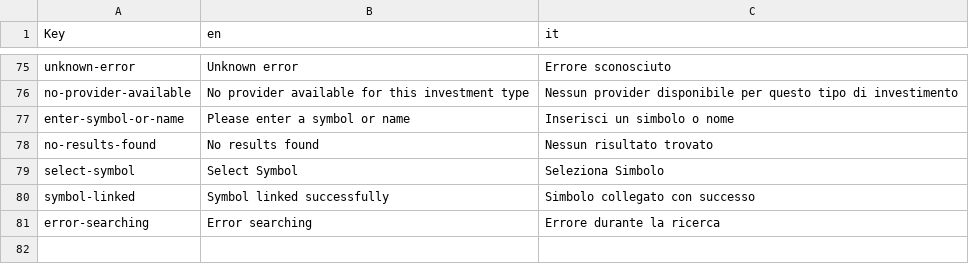
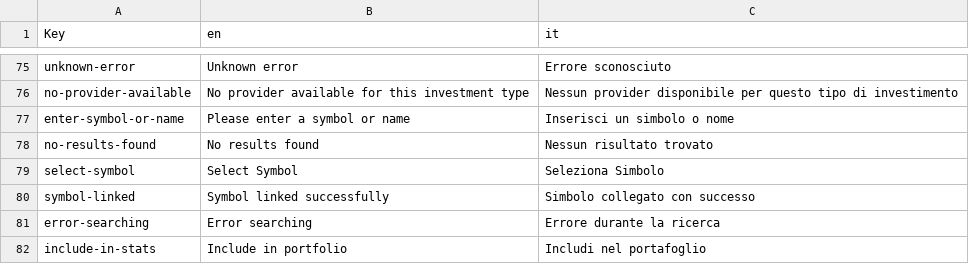
Before and after one commit to SEIFELDEEN15/ContaCashew, a CSV file: budget/assets/translations/investments_translations.csv, drawn as a sheet; only a part is shown, gaps mark what is left out.

```diff
--- a/budget/assets/translations/investments_translations.csv
+++ b/budget/assets/translations/investments_translations.csv
@@ -81 +81,2 @@
 "error-searching","Error searching","Errore durante la ricerca"
+"include-in-stats","Include in portfolio","Includi nel portafoglio"
```
Also changed, not shown: 6 other files.
